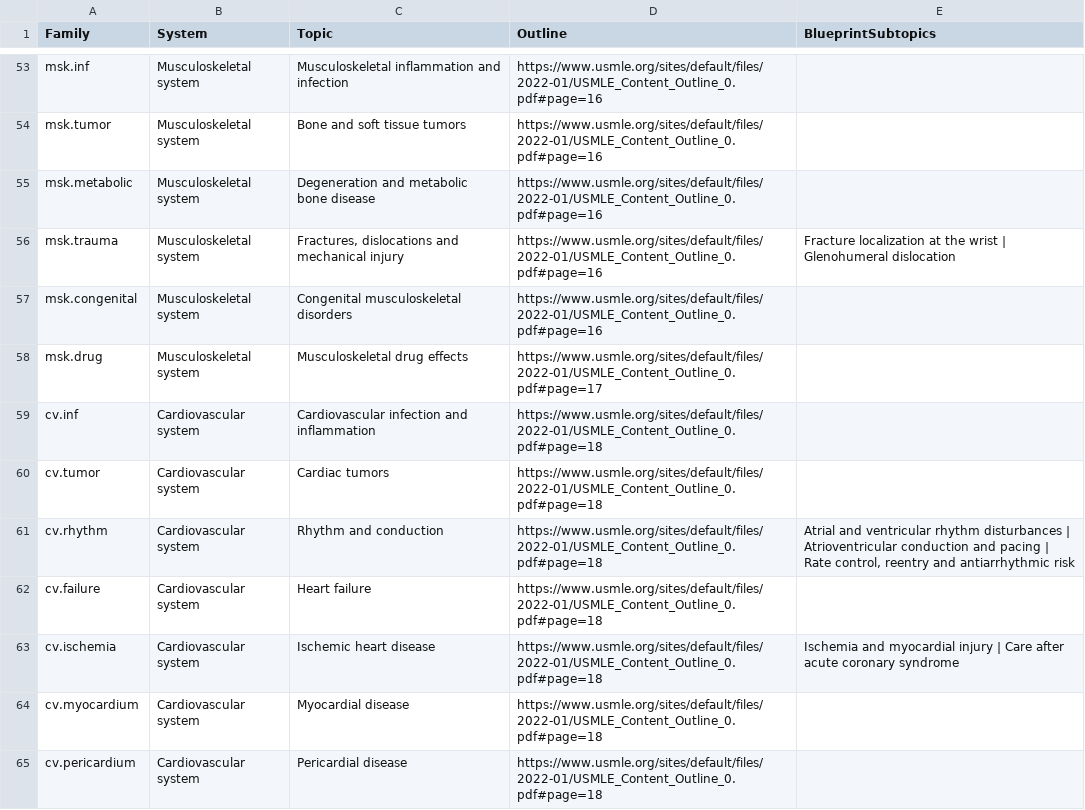
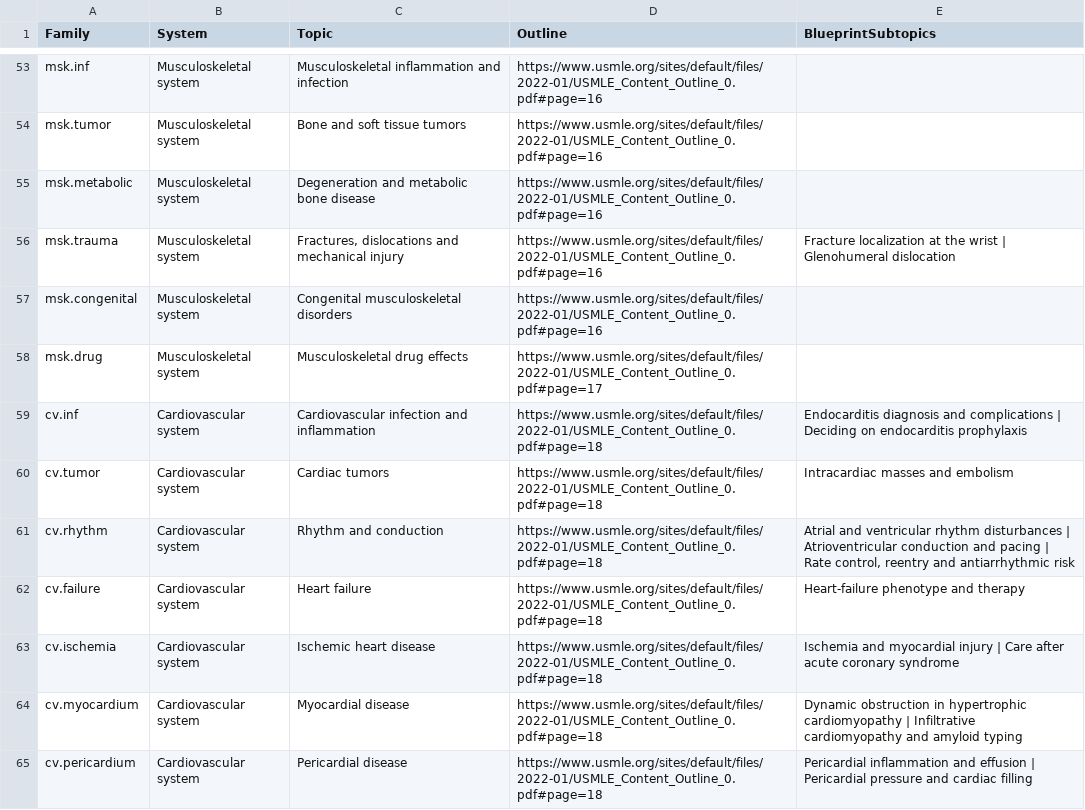
Before and after one commit to bionicles/anki, a TSV file: decks/mcat-usmle/step-families.tsv, drawn as a sheet; only a part is shown, gaps mark what is left out; the diff covers the shown part only.

```diff
--- a/decks/mcat-usmle/step-families.tsv
+++ b/decks/mcat-usmle/step-families.tsv
@@ -58,8 +58,8 @@ msk.congenital	Musculoskeletal system	Congenital musculoskeletal disorders	https
 msk.drug	Musculoskeletal system	Musculoskeletal drug effects	https://www.usmle.org/sites/default/files/2022-01/USMLE_Content_Outline_0.pdf#page=17	
-cv.inf	Cardiovascular system	Cardiovascular infection and inflammation	https://www.usmle.org/sites/default/files/2022-01/USMLE_Content_Outline_0.pdf#page=18	
-cv.tumor	Cardiovascular system	Cardiac tumors	https://www.usmle.org/sites/default/files/2022-01/USMLE_Content_Outline_0.pdf#page=18	
+cv.inf	Cardiovascular system	Cardiovascular infection and inflammation	https://www.usmle.org/sites/default/files/2022-01/USMLE_Content_Outline_0.pdf#page=18	Endocarditis diagnosis and complications | Deciding on endocarditis prophylaxis
+cv.tumor	Cardiovascular system	Cardiac tumors	https://www.usmle.org/sites/default/files/2022-01/USMLE_Content_Outline_0.pdf#page=18	Intracardiac masses and embolism
 cv.rhythm	Cardiovascular system	Rhythm and conduction	https://www.usmle.org/sites/default/files/2022-01/USMLE_Content_Outline_0.pdf#page=18	Atrial and ventricular rhythm disturbances | Atrioventricular conduction and pacing | Rate control, reentry and antiarrhythmic risk
-cv.failure	Cardiovascular system	Heart failure	https://www.usmle.org/sites/default/files/2022-01/USMLE_Content_Outline_0.pdf#page=18	
+cv.failure	Cardiovascular system	Heart failure	https://www.usmle.org/sites/default/files/2022-01/USMLE_Content_Outline_0.pdf#page=18	Heart-failure phenotype and therapy
 cv.ischemia	Cardiovascular system	Ischemic heart disease	https://www.usmle.org/sites/default/files/2022-01/USMLE_Content_Outline_0.pdf#page=18	Ischemia and myocardial injury | Care after acute coronary syndrome
-cv.myocardium	Cardiovascular system	Myocardial disease	https://www.usmle.org/sites/default/files/2022-01/USMLE_Content_Outline_0.pdf#page=18	
-cv.pericardium	Cardiovascular system	Pericardial disease	https://www.usmle.org/sites/default/files/2022-01/USMLE_Content_Outline_0.pdf#page=18	
+cv.myocardium	Cardiovascular system	Myocardial disease	https://www.usmle.org/sites/default/files/2022-01/USMLE_Content_Outline_0.pdf#page=18	Dynamic obstruction in hypertrophic cardiomyopathy | Infiltrative cardiomyopathy and amyloid typing
+cv.pericardium	Cardiovascular system	Pericardial disease	https://www.usmle.org/sites/default/files/2022-01/USMLE_Content_Outline_0.pdf#page=18	Pericardial inflammation and effusion | Pericardial pressure and cardiac filling
```
Also changed, not shown: 11 edited cells elsewhere in this file, 39 other files.
